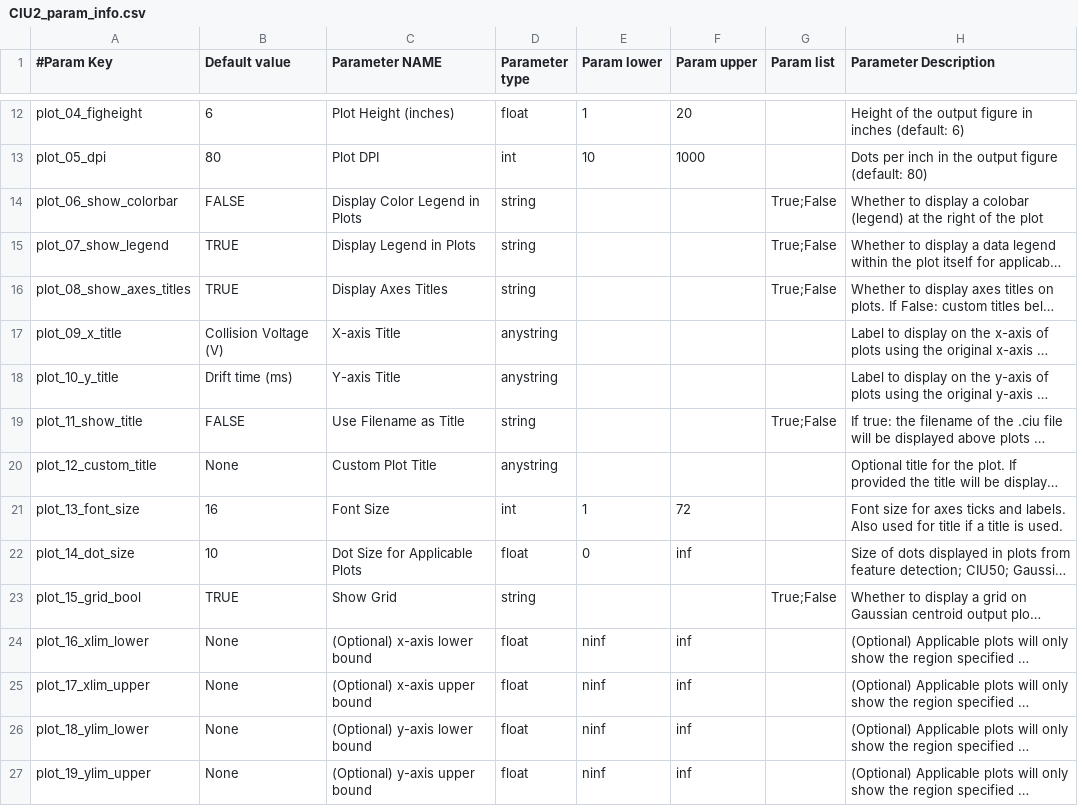
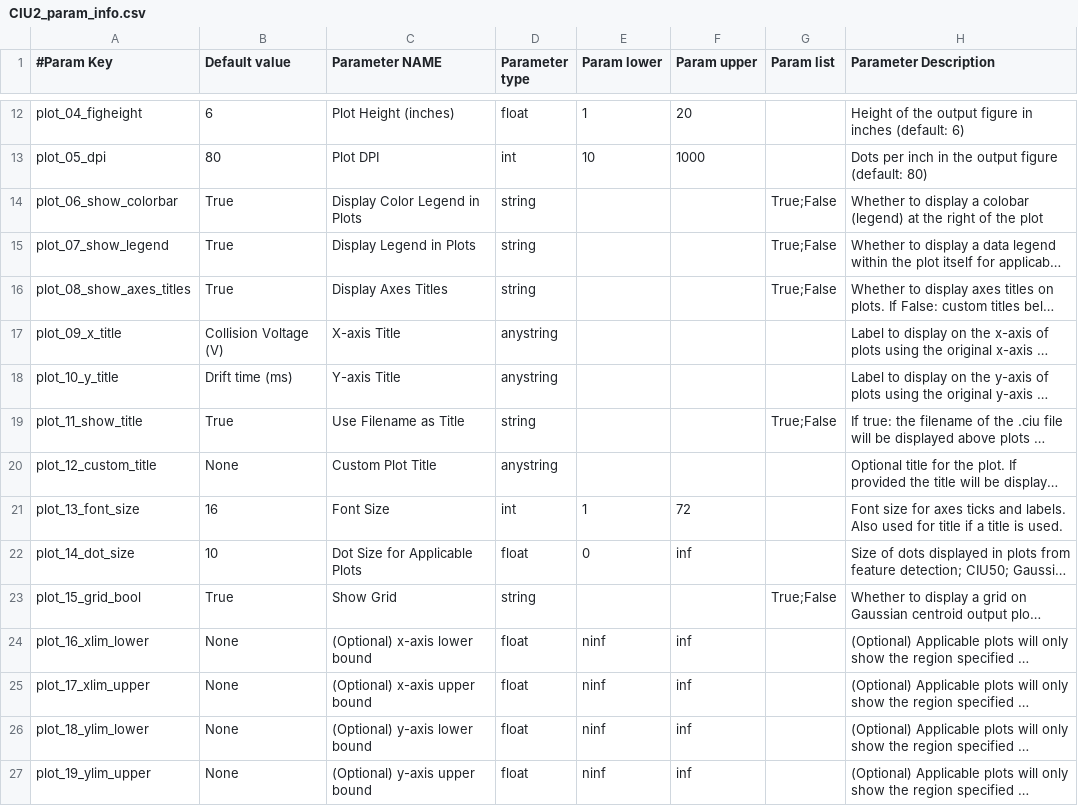
Before and after one commit to dpolasky/ciusuite2, a CSV file: CIU2_param_info.csv, drawn as a sheet; only a part is shown, gaps mark what is left out; long unchanged cells end in …; the diff covers the shown part only; the diff names each change by its address in the sheet, - before the commit and + after, or states it on an @@ line.

```diff
--- a/CIU2_param_info.csv
+++ b/CIU2_param_info.csv
-B14 (Default value): FALSE
+B14 (Default value): True
-B15:B16 (Default value): TRUE
+B15:B16 (Default value): True
-B19 (Default value): FALSE
+B19 (Default value): True
-B23 (Default value): TRUE
+B23 (Default value): True
```
Also changed, not shown: 16 edited cells elsewhere in this file, 3 other files.
